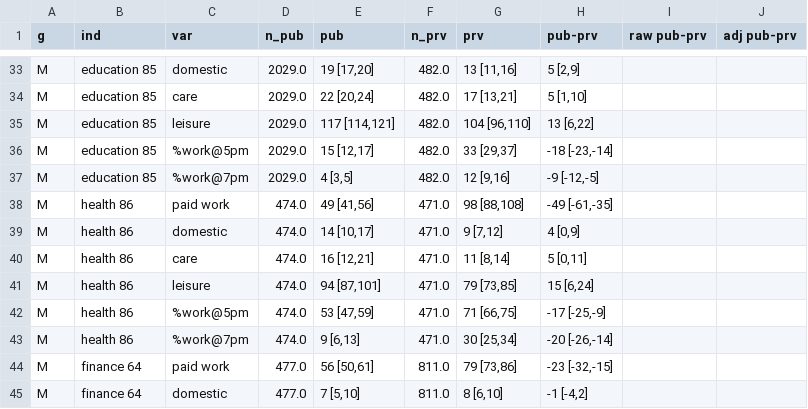
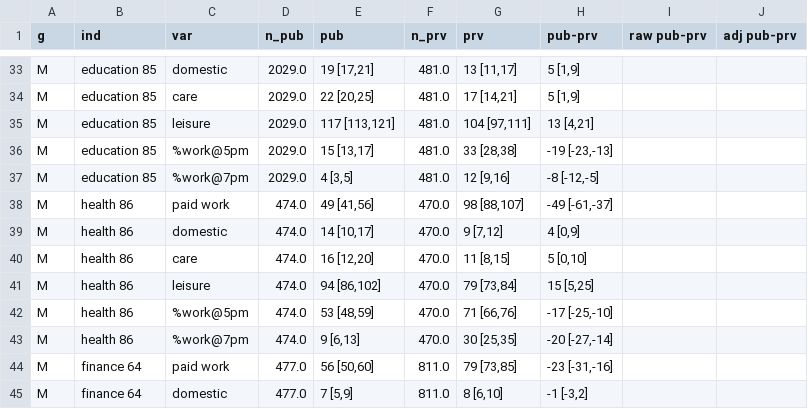
Before and after one commit to jaidevd/beingbayesian, a CSV file: 09-end-of-shift/assets/within-industry.csv, drawn as a sheet; only a part is shown, gaps mark what is left out; the diff covers the shown part only; the diff names each change by its address in the sheet, - before the commit and + after, or states it on an @@ line.

```diff
--- a/09-end-of-shift/assets/within-industry.csv
+++ b/09-end-of-shift/assets/within-industry.csv
-E33 (pub): 19 [17,20]
+E33 (pub): 19 [17,21]
-F33:F37 (n_prv): 482.0
+F33:F37 (n_prv): 481.0
-G33 (prv): 13 [11,16]
+G33 (prv): 13 [11,17]
-H33 (pub-prv): 5 [2,9]
+H33 (pub-prv): 5 [1,9]
-E34 (pub): 22 [20,24]
+E34 (pub): 22 [20,25]
-G34 (prv): 17 [13,21]
+G34 (prv): 17 [14,21]
-H34 (pub-prv): 5 [1,10]
+H34 (pub-prv): 5 [1,9]
-E35 (pub): 117 [114,121]
+E35 (pub): 117 [113,121]
-G35 (prv): 104 [96,110]
+G35 (prv): 104 [97,111]
-H35 (pub-prv): 13 [6,22]
+H35 (pub-prv): 13 [4,21]
-E36 (pub): 15 [12,17]
+E36 (pub): 15 [13,17]
-G36 (prv): 33 [29,37]
+G36 (prv): 33 [28,38]
-H36 (pub-prv): -18 [-23,-14]
+H36 (pub-prv): -19 [-23,-13]
-H37 (pub-prv): -9 [-12,-5]
+H37 (pub-prv): -8 [-12,-5]
-F38:F43 (n_prv): 471.0
+F38:F43 (n_prv): 470.0
-G38 (prv): 98 [88,108]
+G38 (prv): 98 [88,107]
-H38 (pub-prv): -49 [-61,-35]
+H38 (pub-prv): -49 [-61,-37]
-E40 (pub): 16 [12,21]
+E40 (pub): 16 [12,20]
-G40 (prv): 11 [8,14]
+G40 (prv): 11 [8,15]
-H40 (pub-prv): 5 [0,11]
+H40 (pub-prv): 5 [0,10]
-E41 (pub): 94 [87,101]
+E41 (pub): 94 [86,102]
-G41 (prv): 79 [73,85]
+G41 (prv): 79 [73,84]
-H41 (pub-prv): 15 [6,24]
+H41 (pub-prv): 15 [5,25]
-E42 (pub): 53 [47,59]
+E42 (pub): 53 [48,59]
-G42 (prv): 71 [66,75]
+G42 (prv): 71 [66,76]
-H42 (pub-prv): -17 [-25,-9]
+H42 (pub-prv): -17 [-25,-10]
-G43 (prv): 30 [25,34]
+G43 (prv): 30 [25,35]
-H43 (pub-prv): -20 [-26,-14]
+H43 (pub-prv): -20 [-27,-14]
-E44 (pub): 56 [50,61]
+E44 (pub): 56 [50,60]
-G44 (prv): 79 [73,86]
+G44 (prv): 79 [73,85]
-H44 (pub-prv): -23 [-32,-15]
+H44 (pub-prv): -23 [-31,-16]
-E45 (pub): 7 [5,10]
+E45 (pub): 7 [5,9]
-H45 (pub-prv): -1 [-4,2]
+H45 (pub-prv): -1 [-3,2]
```
Also changed, not shown: 110 edited cells elsewhere in this file, 09-end-of-shift/assets/employer-ci.csv, 09-end-of-shift/assets/splits-ci.csv, 8 other files.
